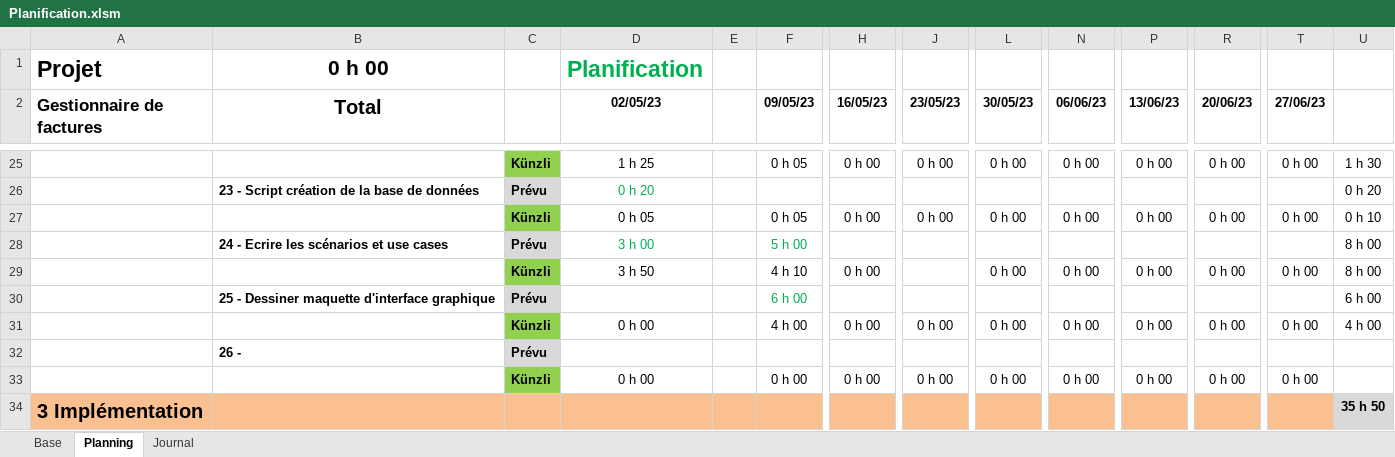
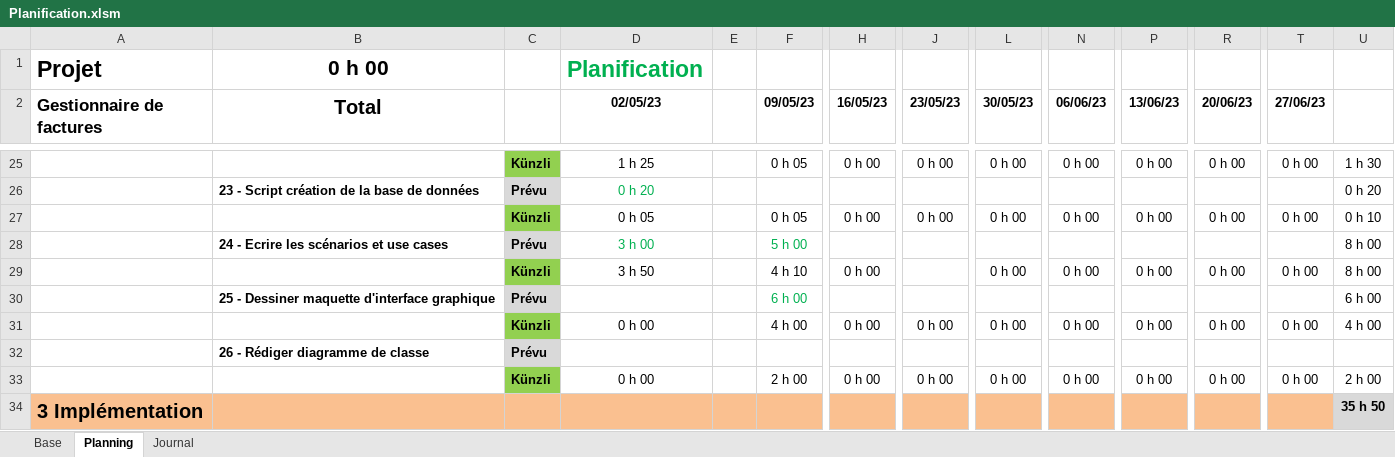
Before and after one commit to ChristopheKunzli/Gestionnaire-factures, an Excel workbook: Documentation/Planification.xlsm, sheet Planning, drawn as a sheet; only a part is shown, gaps mark what is left out; values as stored, in another font and other column widths than the file's, no borders; conditional formats not drawn; removed rows and columns are numbered as before the commit, all else as after; rows hold the shown columns only; the diff covers the shown part only; the diff names each change by its address in the sheet, - before the commit and + after, or states it on an @@ line.

Commit message:
Update JDT

```diff
--- a/Documentation/Planification.xlsm (sheet Planning)
+++ b/Documentation/Planification.xlsm (sheet Planning)
-B32 (Total): 26 -
+B32 (Total): 26 - Rédiger diagramme de classe
-row 33:  |  | Künzli | 0 h 00 |  | 0 h 00 | 0 h 00 | 0 h 00 | 0 h 00 | 0 h 00 | 0 h 00 | 0 h 00 | 0 h 00
+row 33:  |  | Künzli | 0 h 00 |  | 2 h 00 | 0 h 00 | 0 h 00 | 0 h 00 | 0 h 00 | 0 h 00 | 0 h 00 | 0 h 00 | 2 h 00
```
Also changed, not shown: 12 edited cells elsewhere in this sheet, sheet Journal, sheet Base.
